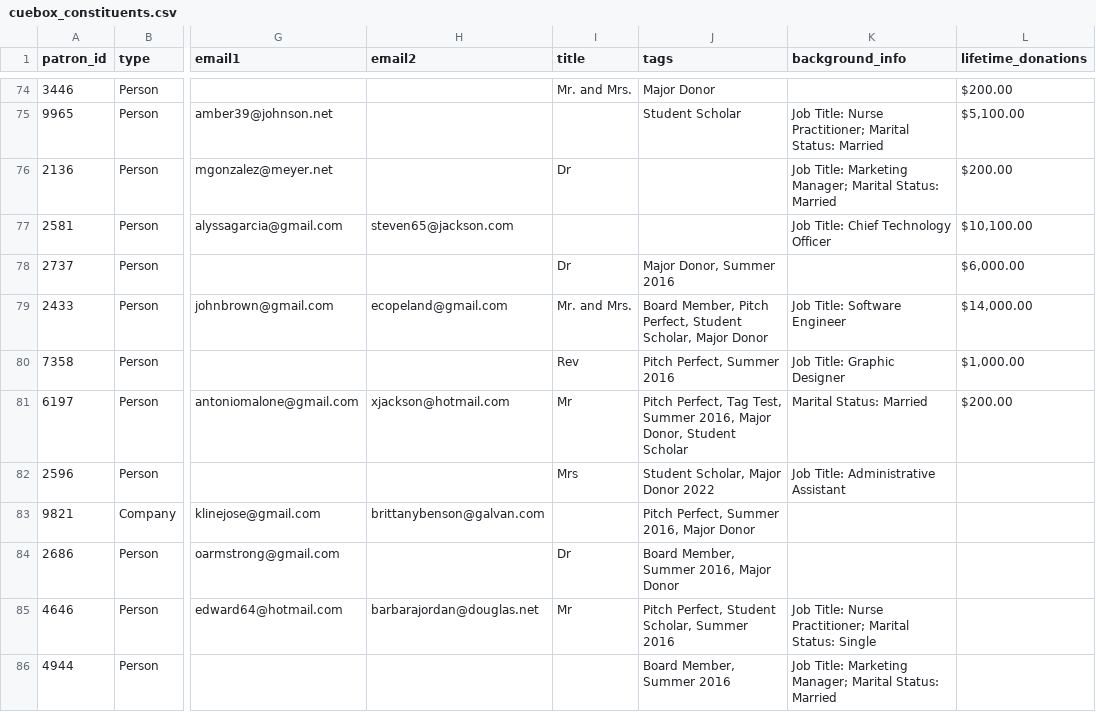
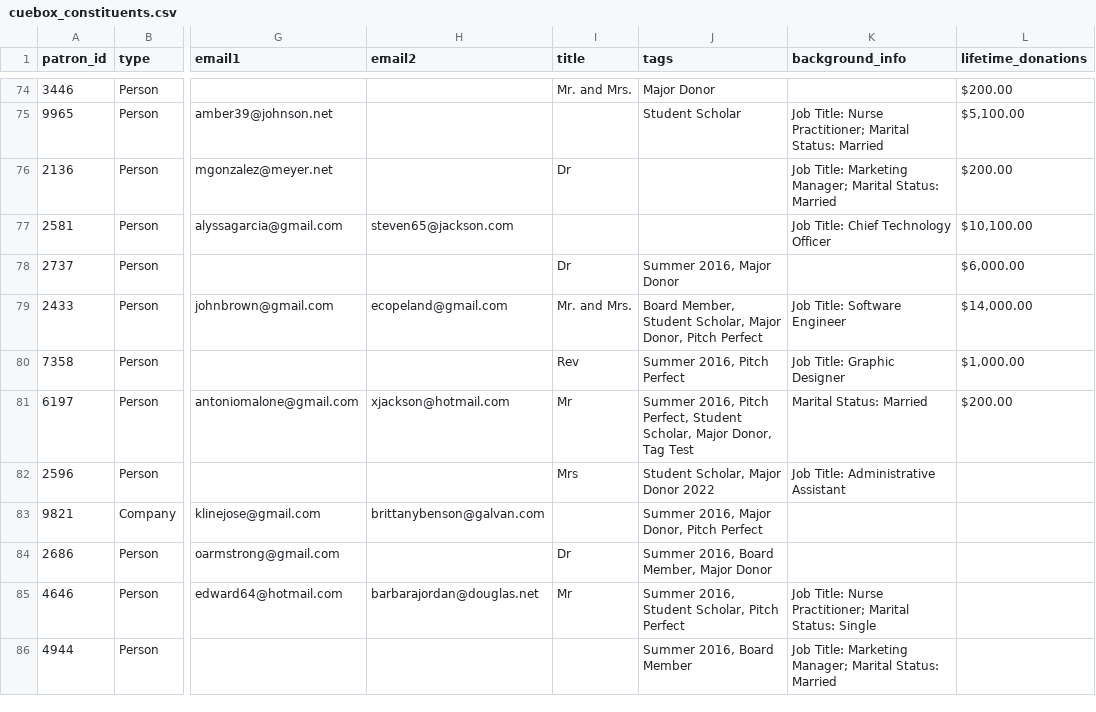
Before and after one commit to Nmeng01/Cuebox-take-home, a CSV file: sample_output/cuebox_constituents.csv, drawn as a sheet; only a part is shown, gaps mark what is left out; the diff covers the shown part only; the diff names each change by its address in the sheet, - before the commit and + after, or states it on an @@ line.

Commit message:
started validation + tests

```diff
--- a/sample_output/cuebox_constituents.csv
+++ b/sample_output/cuebox_constituents.csv
-J78 (tags): Major Donor, Summer 2016
+J78 (tags): Summer 2016, Major Donor
-J79 (tags): Board Member, Pitch Perfect, Student Scholar, Major Donor
+J79 (tags): Board Member, Student Scholar, Major Donor, Pitch Perfect
-J80 (tags): Pitch Perfect, Summer 2016
+J80 (tags): Summer 2016, Pitch Perfect
-J81 (tags): Pitch Perfect, Tag Test, Summer 2016, Major Donor, Student Scholar
+J81 (tags): Summer 2016, Pitch Perfect, Student Scholar, Major Donor, Tag Test
-J83 (tags): Pitch Perfect, Summer 2016, Major Donor
+J83 (tags): Summer 2016, Major Donor, Pitch Perfect
-J84 (tags): Board Member, Summer 2016, Major Donor
+J84 (tags): Summer 2016, Board Member, Major Donor
-J85 (tags): Pitch Perfect, Student Scholar, Summer 2016
+J85 (tags): Summer 2016, Student Scholar, Pitch Perfect
-J86 (tags): Board Member, Summer 2016
+J86 (tags): Summer 2016, Board Member
```
Also changed, not shown: 52 edited cells elsewhere in this file, 7 other files.
